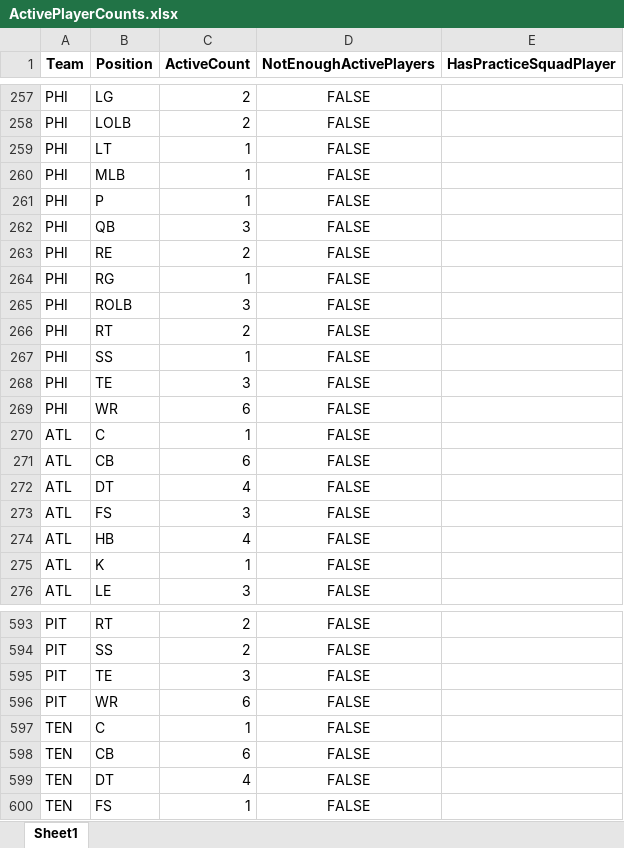
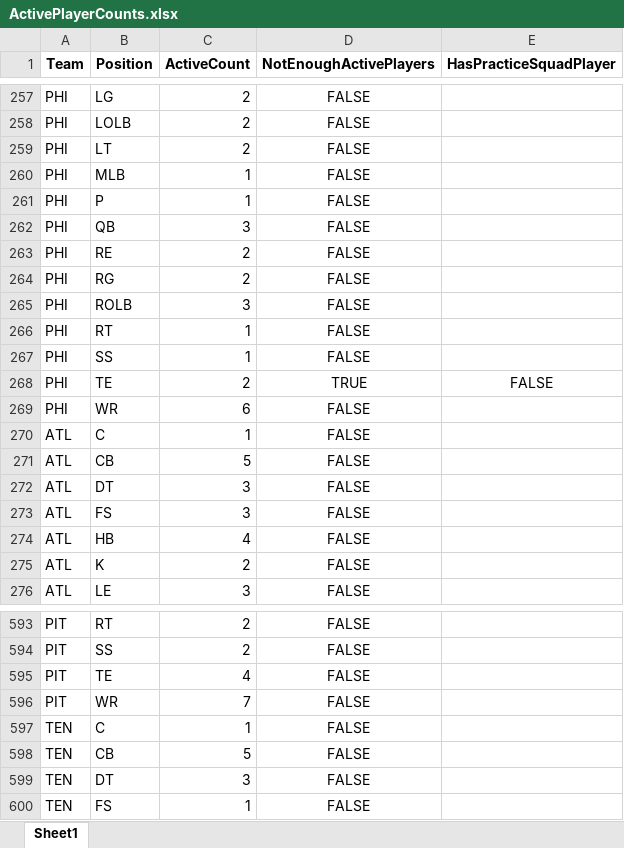
Before and after one commit to ethpec/MaddenTools, an Excel workbook: Files/Madden25/IE/Season9/ActivePlayerCounts.xlsx, sheet Sheet1, drawn as a sheet; only a part is shown, gaps mark what is left out; values as stored, in another font and other column widths than the file's, no borders; the diff covers the shown part only; the diff names each change by its address in the sheet, - before the commit and + after, or states it on an @@ line.

```diff
--- a/Files/Madden25/IE/Season9/ActivePlayerCounts.xlsx (sheet Sheet1)
+++ b/Files/Madden25/IE/Season9/ActivePlayerCounts.xlsx (sheet Sheet1)
-C259 (ActiveCount): 1
+C259 (ActiveCount): 2
-C264 (ActiveCount): 1
+C264 (ActiveCount): 2
-C266 (ActiveCount): 2
+C266 (ActiveCount): 1
-C268 (ActiveCount): 3
+C268 (ActiveCount): 2
-D268 (NotEnoughActivePlayers): FALSE
+D268 (NotEnoughActivePlayers): TRUE
-E268 (HasPracticeSquadPlayer): (empty)
+E268 (HasPracticeSquadPlayer): FALSE
-C271 (ActiveCount): 6
+C271 (ActiveCount): 5
-C272 (ActiveCount): 4
+C272 (ActiveCount): 3
-C275 (ActiveCount): 1
+C275 (ActiveCount): 2
-C595 (ActiveCount): 3
+C595 (ActiveCount): 4
-C596 (ActiveCount): 6
+C596 (ActiveCount): 7
-C598 (ActiveCount): 6
+C598 (ActiveCount): 5
-C599 (ActiveCount): 4
+C599 (ActiveCount): 3
```
Also changed, not shown: 128 edited cells elsewhere in this sheet, Files/Madden25/IE/Season9/RegressionValues.xlsx, 1 other file.
